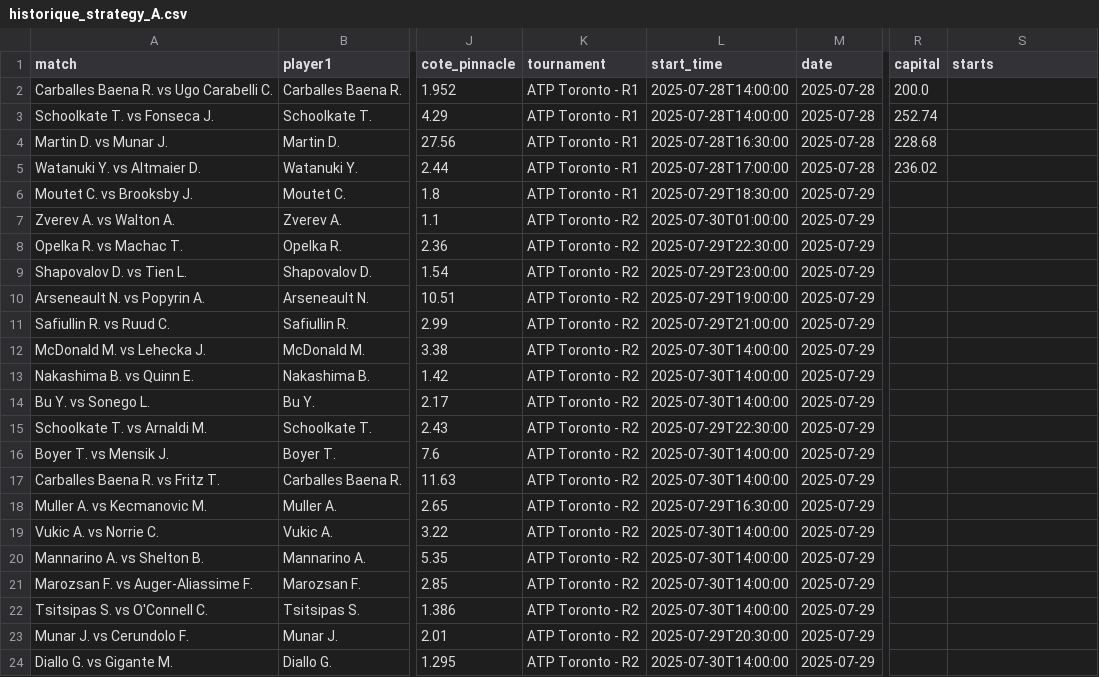
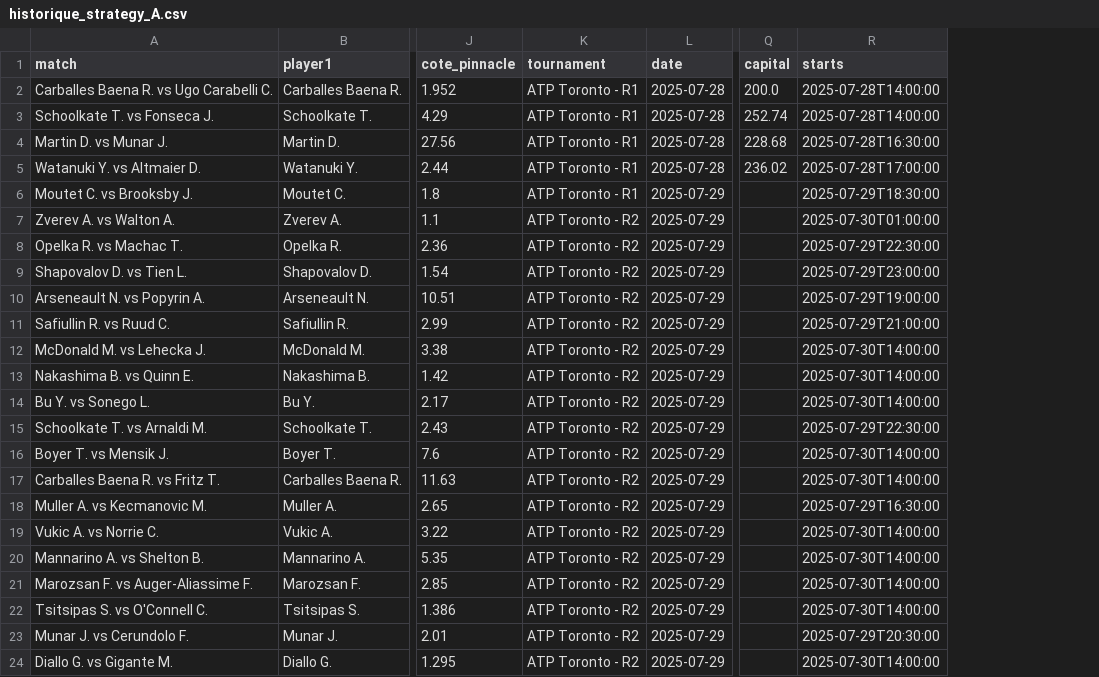
Before and after one commit to Matttgic/Eddeux, a CSV file: historique_strategy_A.csv, drawn as a sheet; only a part is shown, gaps mark what is left out; removed rows and columns are numbered as before the commit, all else as after; the diff names each change by its address in the sheet, - before the commit and + after, or states it on an @@ line.

Commit message:
🧹 Migration: suppression colonne start_time en double

```diff
--- a/historique_strategy_A.csv
+++ b/historique_strategy_A.csv
-column L (start_time), rows 2-24: 2025-07-28T14:00:00 | 2025-07-28T14:00:00 | 2025-07-28T16:30:00 | 2025-07-28T17:00:00 | 2025-07-29T18:30:00 | 2025-07-30T01:00:00 | 2025-07-29T22:30:00 | 2025-07-29T23:00:00 | 2025-07-29T19:00:00 | 2025-07-29T21:00:00 | 2025-07-30T14:00:00 | 2025-07-30T14:00:00 | 2025-07-30T14:00:00 | 2025-07-29T22:30:00 | 2025-07-30T14:00:00 | 2025-07-30T14:00:00 | 2025-07-29T16:30:00 | 2025-07-30T14:00:00 | 2025-07-30T14:00:00 | 2025-07-30T14:00:00 | 2025-07-30T14:00:00 | 2025-07-29T20:30:00 | 2025-07-30T14:00:00
-R2:R3 (starts): (empty)
+R2:R3 (starts): 2025-07-28T14:00:00
-R4 (starts): (empty)
+R4 (starts): 2025-07-28T16:30:00
-R5 (starts): (empty)
+R5 (starts): 2025-07-28T17:00:00
-R6 (starts): (empty)
+R6 (starts): 2025-07-29T18:30:00
-R7 (starts): (empty)
+R7 (starts): 2025-07-30T01:00:00
-R8 (starts): (empty)
+R8 (starts): 2025-07-29T22:30:00
-R9 (starts): (empty)
+R9 (starts): 2025-07-29T23:00:00
-R10 (starts): (empty)
+R10 (starts): 2025-07-29T19:00:00
-R11 (starts): (empty)
+R11 (starts): 2025-07-29T21:00:00
-R12:R14 (starts): (empty)
+R12:R14 (starts): 2025-07-30T14:00:00
-R15 (starts): (empty)
+R15 (starts): 2025-07-29T22:30:00
-R16:R17 (starts): (empty)
+R16:R17 (starts): 2025-07-30T14:00:00
-R18 (starts): (empty)
+R18 (starts): 2025-07-29T16:30:00
-R19:R22 (starts): (empty)
+R19:R22 (starts): 2025-07-30T14:00:00
-R23 (starts): (empty)
+R23 (starts): 2025-07-29T20:30:00
-R24 (starts): (empty)
+R24 (starts): 2025-07-30T14:00:00
```
Also changed, not shown: historique_strategy_B.csv.
